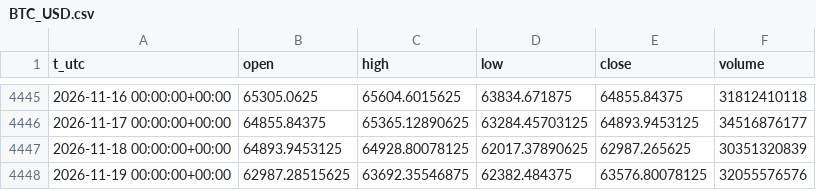
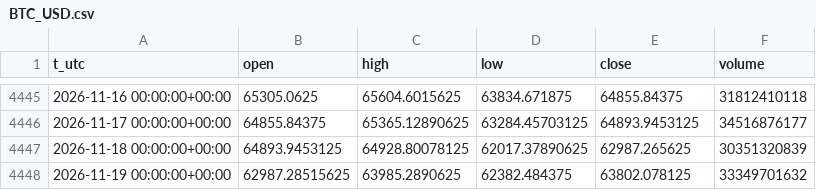
Before and after one commit to egedogann/piyasa-veri, a CSV file: data/d1/BTC_USD.csv, drawn as a sheet; only a part is shown, gaps mark what is left out.

```diff
--- a/data/d1/BTC_USD.csv
+++ b/data/d1/BTC_USD.csv
@@ -4447,2 +4447,2 @@ t_utc,open,high,low,close,volume
 2026-11-18 00:00:00+00:00,64893.9453125,64928.80078125,62017.37890625,62987.265625,30351320839
-2026-11-19 00:00:00+00:00,62987.28515625,63692.35546875,62382.484375,63576.80078125,32055576576
+2026-11-19 00:00:00+00:00,62987.28515625,63985.2890625,62382.484375,63802.078125,33349701632
```
Also changed, not shown: data/d1/IDX_GDAXI.csv, data/d1/IDX_STOXX50E.csv, 19 other files.
